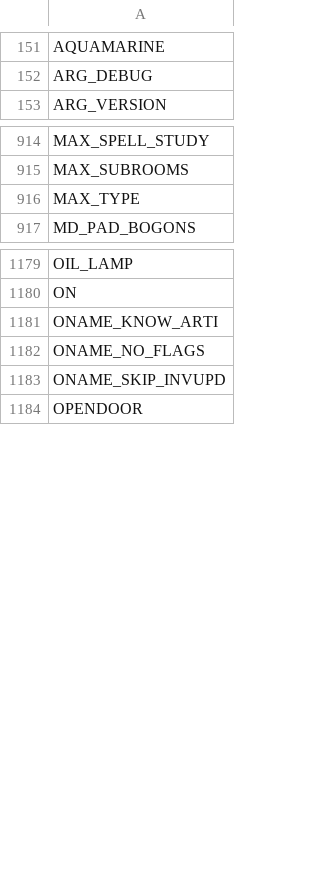
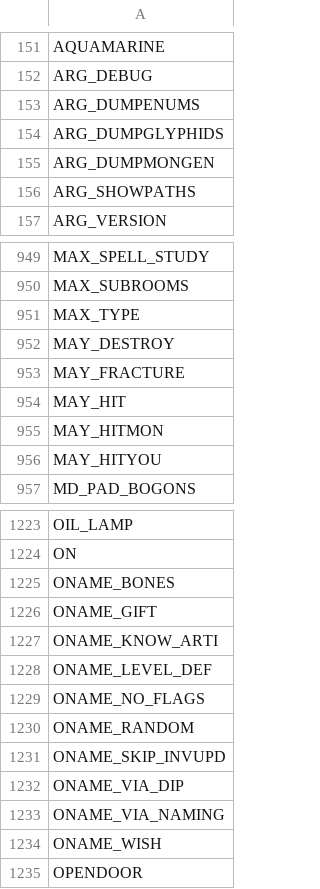
Before and after one commit to daoa0601/teleport-contest, a TSV file: docs/ledger/c-constants.tsv, drawn as a sheet; only a part is shown, gaps mark what is left out; the diff covers the shown part only; the diff names each change by its address in the sheet, - before the commit and + after, or states it on an @@ line.

```diff
--- a/docs/ledger/c-constants.tsv
+++ b/docs/ledger/c-constants.tsv
+row 153: ARG_DUMPENUMS
+row 154: ARG_DUMPGLYPHIDS
+row 155: ARG_DUMPMONGEN
+row 156: ARG_SHOWPATHS
+row 952: MAY_DESTROY
+row 953: MAY_FRACTURE
+row 954: MAY_HIT
+row 955: MAY_HITMON
+row 956: MAY_HITYOU
+row 1225: ONAME_BONES
+row 1226: ONAME_GIFT
+row 1228: ONAME_LEVEL_DEF
+row 1230: ONAME_RANDOM
+row 1232: ONAME_VIA_DIP
+row 1233: ONAME_VIA_NAMING
+row 1234: ONAME_WISH
```
Also changed, not shown: 36 added rows elsewhere in this file, 7 other files.
